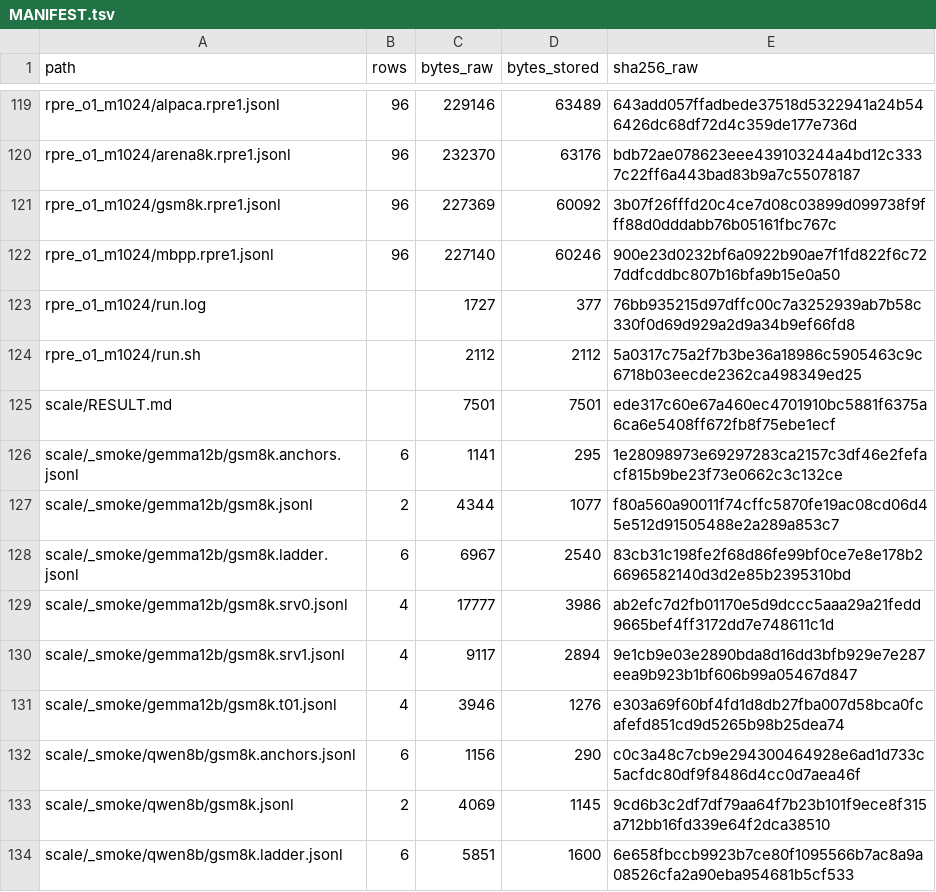
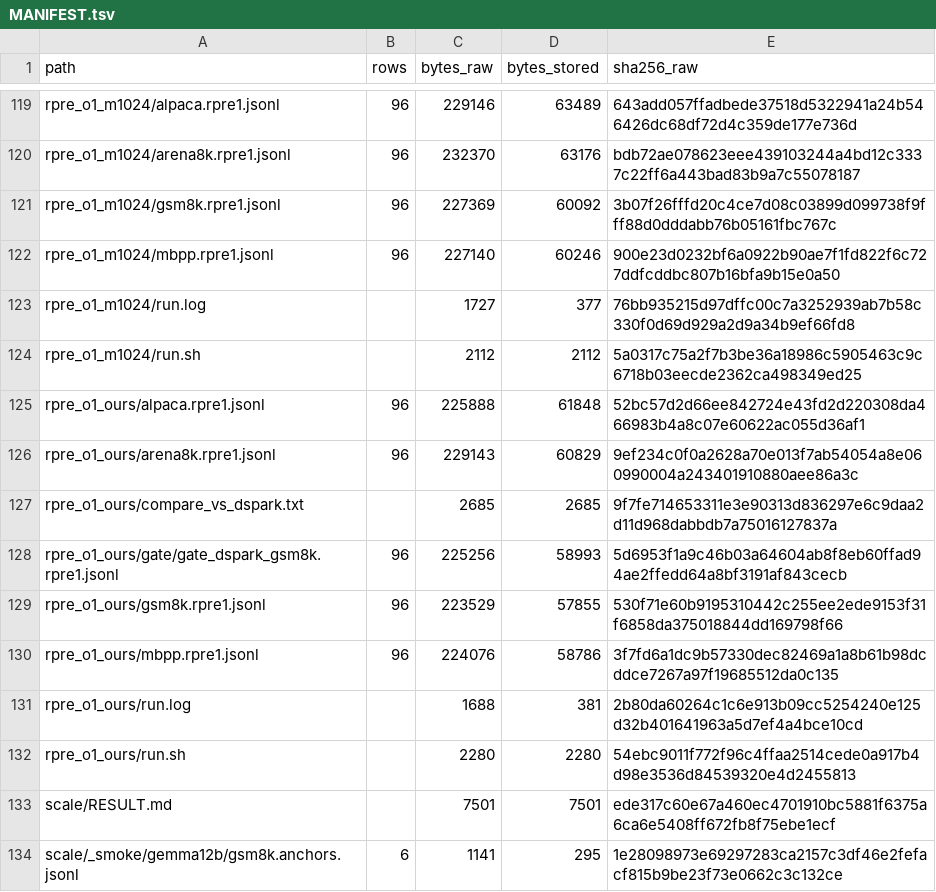
Before and after one commit to tie-pilot-qxw/specfloor, a TSV file: measurements/MANIFEST.tsv, drawn as a sheet; only a part is shown, gaps mark what is left out; the shorter side is filled out with more unchanged rows; the diff names each change by its address in the sheet, - before the commit and + after, or states it on an @@ line.

```diff
--- a/measurements/MANIFEST.tsv
+++ b/measurements/MANIFEST.tsv
+row 125: rpre_o1_ours/alpaca.rpre1.jsonl | 96 | 225888 | 61848 | 52bc57d2d66ee842724e43fd2d220308da466983b4a8c07e60622ac055d36af1
+row 126: rpre_o1_ours/arena8k.rpre1.jsonl | 96 | 229143 | 60829 | 9ef234c0f0a2628a70e013f7ab54054a8e060990004a243401910880aee86a3c
+row 127: rpre_o1_ours/compare_vs_dspark.txt |  | 2685 | 2685 | 9f7fe714653311e3e90313d836297e6c9daa2d11d968dabbdb7a75016127837a
+row 128: rpre_o1_ours/gate/gate_dspark_gsm8k.rpre1.jsonl | 96 | 225256 | 58993 | 5d6953f1a9c46b03a64604ab8f8eb60ffad94ae2ffedd64a8bf3191af843cecb
+row 129: rpre_o1_ours/gsm8k.rpre1.jsonl | 96 | 223529 | 57855 | 530f71e60b9195310442c255ee2ede9153f31f6858da375018844dd169798f66
+row 130: rpre_o1_ours/mbpp.rpre1.jsonl | 96 | 224076 | 58786 | 3f7fd6a1dc9b57330dec82469a1a8b61b98dcddce7267a97f19685512da0c135
+row 131: rpre_o1_ours/run.log |  | 1688 | 381 | 2b80da60264c1c6e913b09cc5254240e125d32b401641963a5d7ef4a4bce10cd
+row 132: rpre_o1_ours/run.sh |  | 2280 | 2280 | 54ebc9011f772f96c4ffaa2514cede0a917b4d98e3536d84539320e4d2455813
```
Also changed, not shown: 13 other files.
